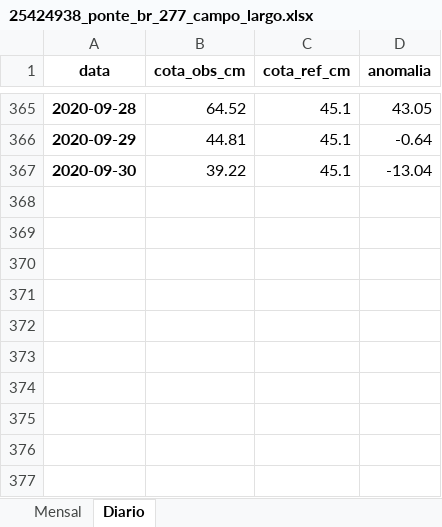
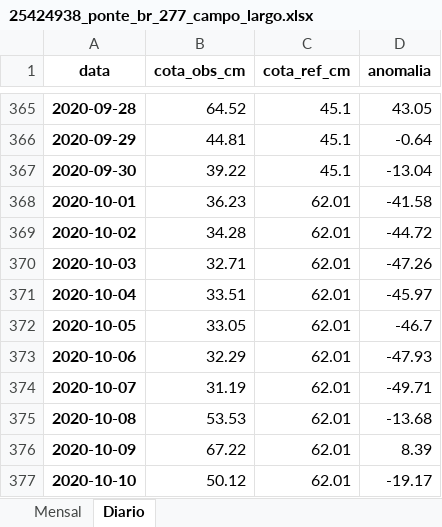
Before and after one commit to simepar/seca-2020, an Excel workbook: Sistema-Operacional/Saidas/Dados-Postos/25424938_ponte_br_277_campo_largo.xlsx, sheet Diario, drawn as a sheet; only a part is shown, gaps mark what is left out; values as stored, in another font and other column widths than the file's, no borders; the diff names each change by its address in the sheet, - before the commit and + after, or states it on an @@ line.

```diff
--- a/Sistema-Operacional/Saidas/Dados-Postos/25424938_ponte_br_277_campo_largo.xlsx (sheet Diario)
+++ b/Sistema-Operacional/Saidas/Dados-Postos/25424938_ponte_br_277_campo_largo.xlsx (sheet Diario)
+row 368: 2020-10-01 | 36.23 | 62.01 | -41.58
+row 369: 2020-10-02 | 34.28 | 62.01 | -44.72
+row 370: 2020-10-03 | 32.71 | 62.01 | -47.26
+row 371: 2020-10-04 | 33.51 | 62.01 | -45.97
+row 372: 2020-10-05 | 33.05 | 62.01 | -46.7
+row 373: 2020-10-06 | 32.29 | 62.01 | -47.93
+row 374: 2020-10-07 | 31.19 | 62.01 | -49.71
+row 375: 2020-10-08 | 53.53 | 62.01 | -13.68
+row 376: 2020-10-09 | 67.22 | 62.01 | 8.39
+row 377: 2020-10-10 | 50.12 | 62.01 | -19.17
```
Also changed, not shown: sheet Mensal, Sistema-Operacional/Saidas/Dados-Postos/25594922_cachoeira.xlsx, Sistema-Operacional/Saidas/Dados-Postos/26064948_Rio Negro.xlsx, 37 other files.
